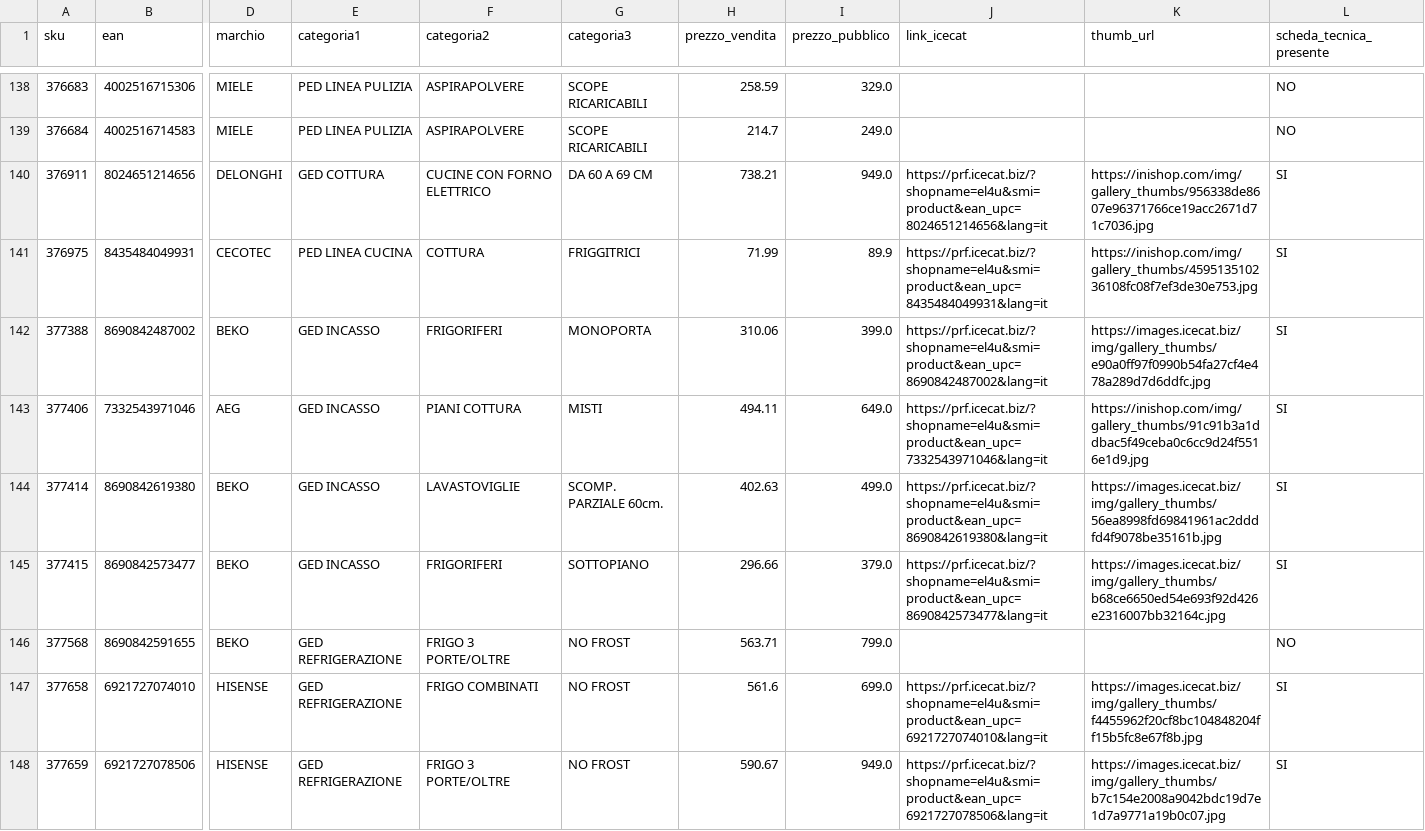
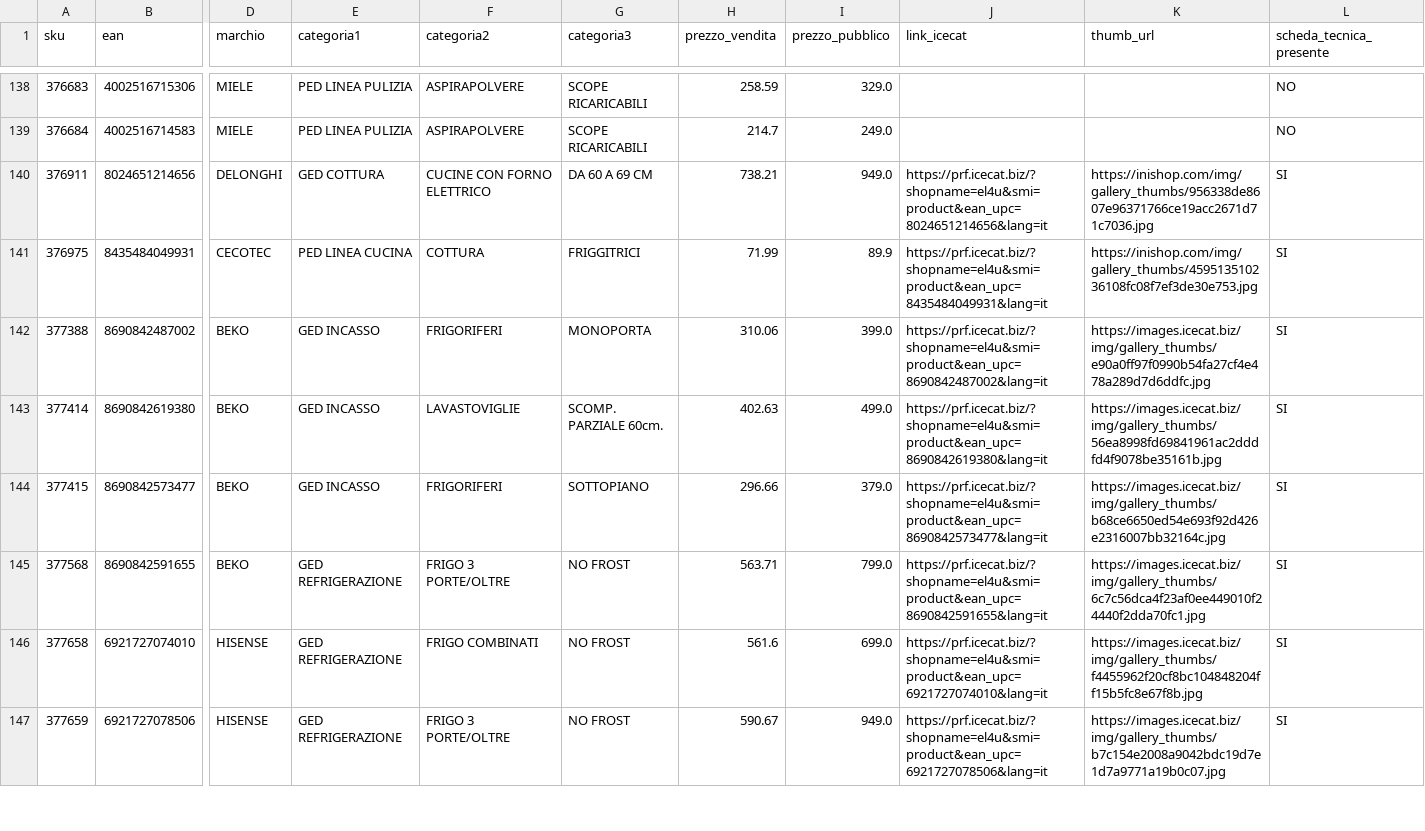
Before and after one commit to el4u-b2b/listino-b2b, a CSV file: listino_B2B.csv, drawn as a sheet; only a part is shown, gaps mark what is left out; removed rows and columns are numbered as before the commit, all else as after; rows hold the shown columns only; the diff covers the shown part only; the diff names each change by its address in the sheet, - before the commit and + after, or states it on an @@ line.

```diff
--- a/listino_B2B.csv
+++ b/listino_B2B.csv
-row 143: 377406 | 7332543971046 | AEG | GED INCASSO | PIANI COTTURA | MISTI | 494.11 | 649.0 | https://prf.icecat.biz/?shopname=el4u&smi=product&ean_upc=7332543971046&lang=it | https://inishop.com/img/gallery_thumbs/91c91b3a1ddbac5f49ceba0c6cc9d24f5516e1d9.jpg | SI
-J145 (link_icecat): (empty)
+J145 (link_icecat): https://prf.icecat.biz/?shopname=el4u&smi=product&ean_upc=8690842591655&lang=it
-K145 (thumb_url): (empty)
+K145 (thumb_url): https://images.icecat.biz/img/gallery_thumbs/6c7c56dca4f23af0ee449010f24440f2dda70fc1.jpg
-L145 (scheda_tecnica_presente): NO
+L145 (scheda_tecnica_presente): SI
```
Also changed, not shown: 8 added rows, 5 removed rows and 28 edited cells elsewhere in this file, 1 other file.
